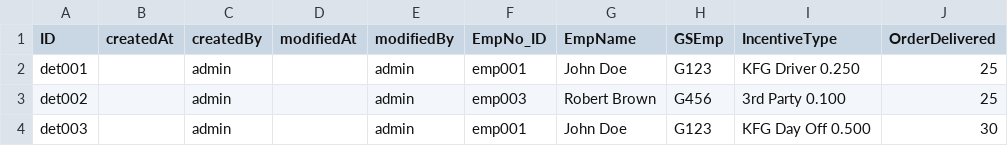
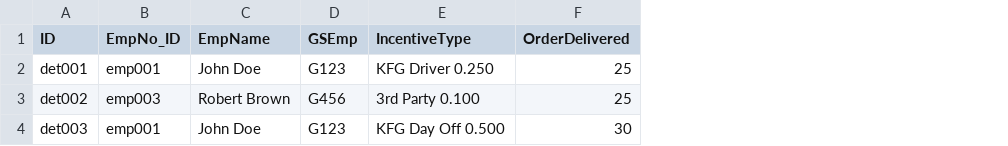
Before and after one commit to sasank-akula/driver_incentive, a CSV file: db/data/com.cy.driver-IncentiveDetails.csv, drawn as a sheet; only a part is shown; the diff names each change by its address in the sheet, - before the commit and + after, or states it on an @@ line.

```diff
--- a/db/data/com.cy.driver-IncentiveDetails.csv
+++ b/db/data/com.cy.driver-IncentiveDetails.csv
-column B (createdAt), empty
-column C (createdBy), rows 2-4: all admin
-column D (modifiedAt), empty
-column E (modifiedBy), rows 2-4: all admin
```
Also changed, not shown: db/data/com.cy.driver-IncentiveHeader.csv, db/data/com.cy.driver-IncentiveSummary.csv, 33 other files.
